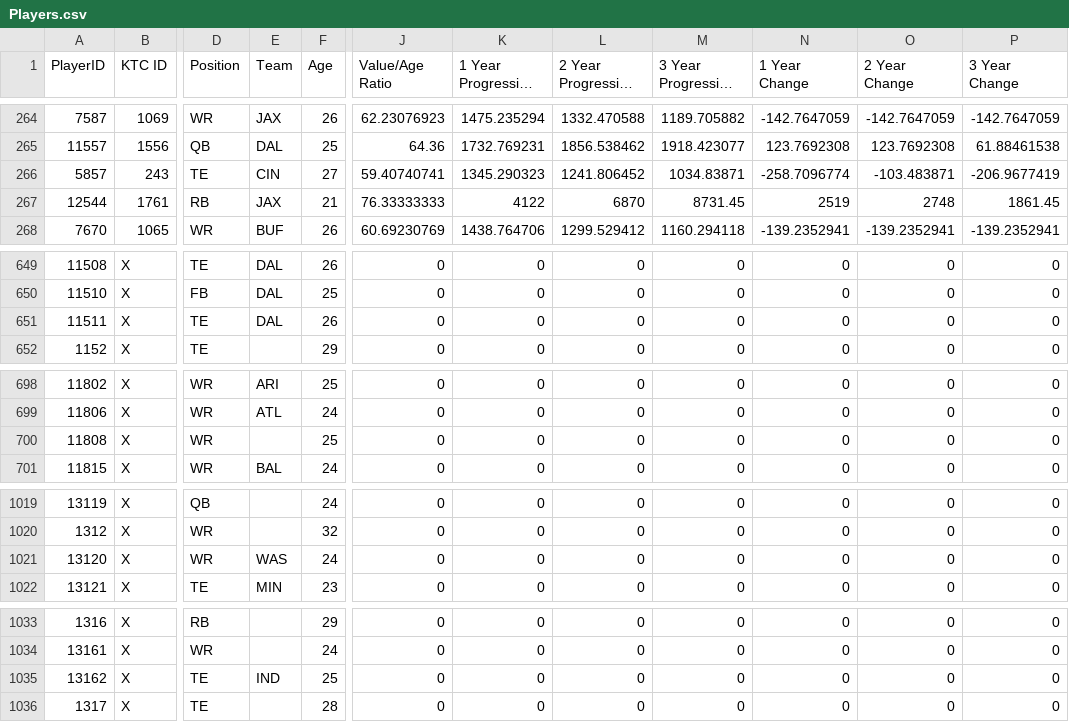
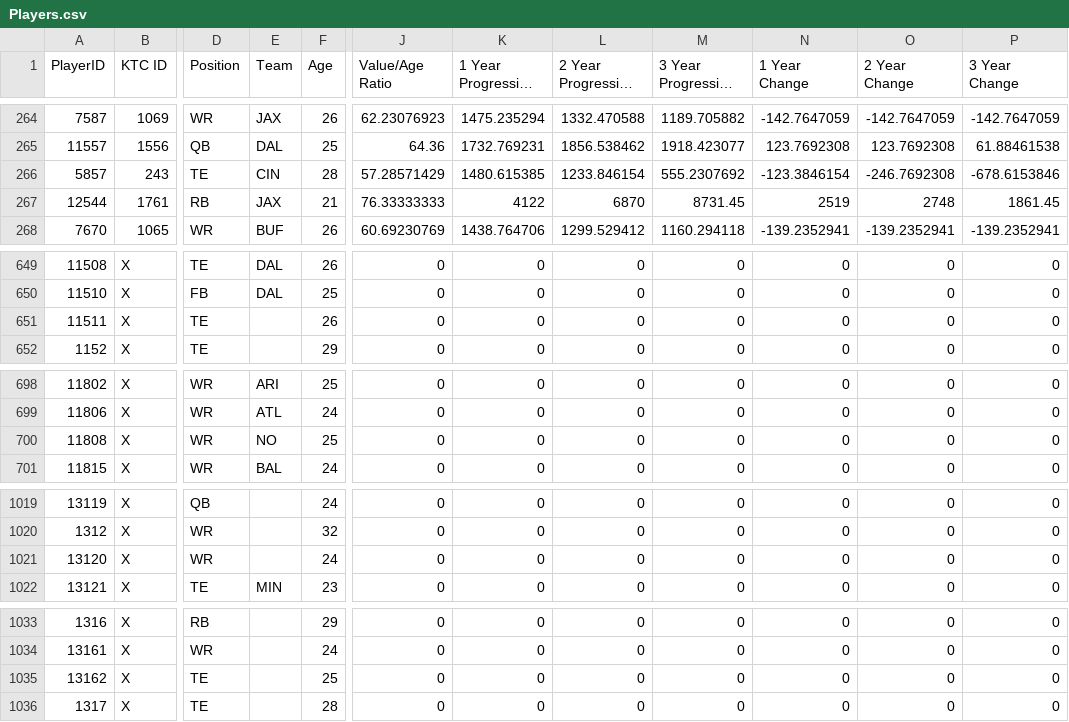
Before and after one commit to lalder95/AGS_Data, a CSV file: CSV/Players.csv, drawn as a sheet; only a part is shown, gaps mark what is left out; long unchanged cells end in …; the diff covers the shown part only; the diff names each change by its address in the sheet, - before the commit and + after, or states it on an @@ line.

```diff
--- a/CSV/Players.csv
+++ b/CSV/Players.csv
-F266 (Age): 27
+F266 (Age): 28
-J266 (Value/Age Ratio): 59.40740741
+J266 (Value/Age Ratio): 57.28571429
-K266 (1 Year Progressive Value): 1345.290323
+K266 (1 Year Progressive Value): 1480.615385
-L266 (2 Year Progressive Value): 1241.806452
+L266 (2 Year Progressive Value): 1233.846154
-M266 (3 Year Progressive Value): 1034.83871
+M266 (3 Year Progressive Value): 555.2307692
-N266 (1 Year Change): -258.7096774
+N266 (1 Year Change): -123.3846154
-O266 (2 Year Change): -103.483871
+O266 (2 Year Change): -246.7692308
-P266 (3 Year Change): -206.9677419
+P266 (3 Year Change): -678.6153846
-E651 (Team): DAL
+E651 (Team): (empty)
-E700 (Team): (empty)
+E700 (Team): NO
-E1021 (Team): WAS
+E1021 (Team): (empty)
-E1035 (Team): IND
+E1035 (Team): (empty)
```
Also changed, not shown: 6 edited cells elsewhere in this file, CSV/Managers.csv, 1 other file.
